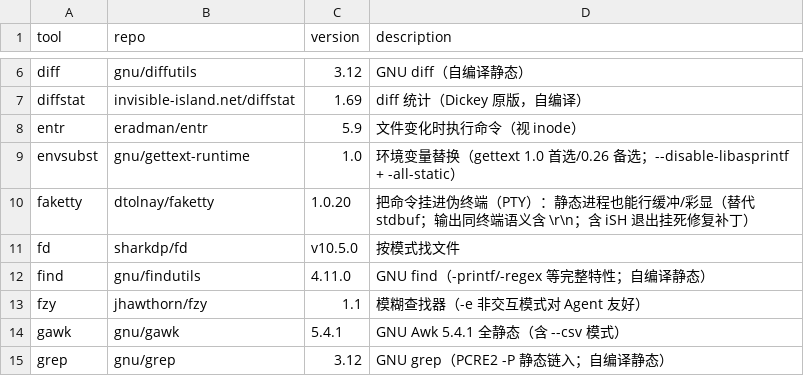
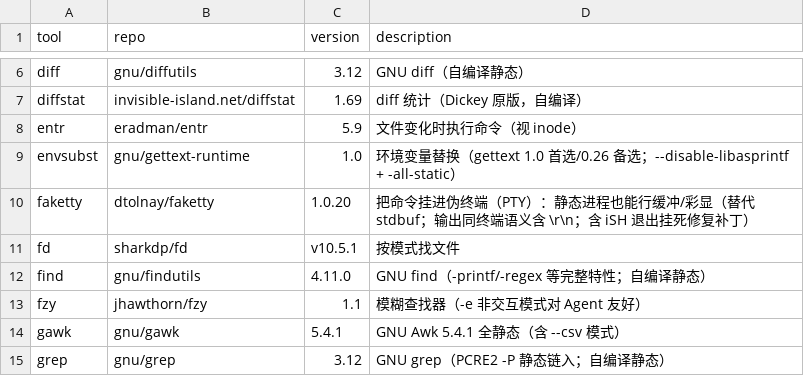
Before and after one commit to otaku-say/ish-toolbox, a TSV file: MANIFEST.tsv, drawn as a sheet; only a part is shown, gaps mark what is left out.

```diff
--- a/MANIFEST.tsv
+++ b/MANIFEST.tsv
@@ -10,3 +10,3 @@ envsubst	gnu/gettext-runtime	1.0	环境变量替换（gettext 1.0 首选/0.26
 faketty	dtolnay/faketty	1.0.20	把命令挂进伪终端（PTY）：静态进程也能行缓冲/彩显（替代 stdbuf；输出同终端语义含 \r\n；含 iSH 退出挂死修复补丁）
-fd	sharkdp/fd	v10.5.0	按模式找文件
+fd	sharkdp/fd	v10.5.1	按模式找文件
 find	gnu/findutils	4.11.0	GNU find（-printf/-regex 等完整特性；自编译静态）
```
Also changed, not shown: 3 other files.
